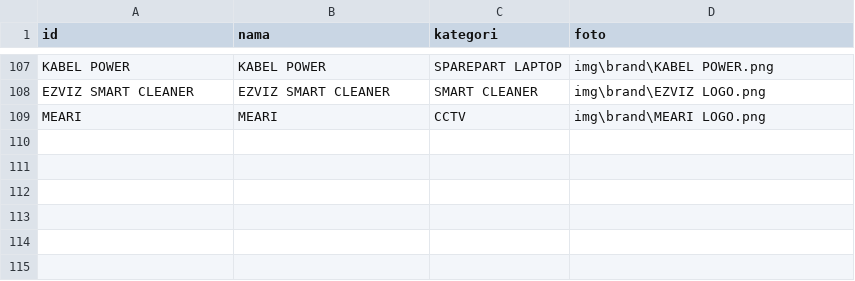
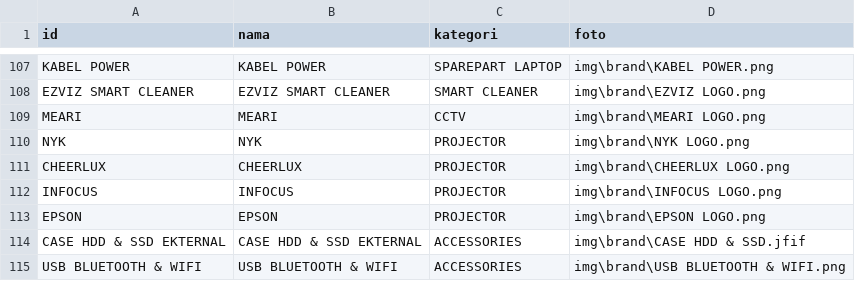
Before and after one commit to singkawangfendycctv-boop/SINGKAWANG-FENDY-CCTV, a CSV file: brand.csv, drawn as a sheet; only a part is shown, gaps mark what is left out.

```diff
--- a/brand.csv
+++ b/brand.csv
@@ -109 +109,7 @@ EZVIZ SMART CLEANER,EZVIZ SMART CLEANER,SMART CLEANER,img\brand\EZVIZ LOGO.png
 MEARI,MEARI,CCTV,img\brand\MEARI LOGO.png
+NYK,NYK,PROJECTOR,img\brand\NYK LOGO.png
+CHEERLUX,CHEERLUX,PROJECTOR,img\brand\CHEERLUX LOGO.png
+INFOCUS,INFOCUS,PROJECTOR,img\brand\INFOCUS LOGO.png
+EPSON,EPSON,PROJECTOR,img\brand\EPSON LOGO.png
+CASE HDD & SSD EKTERNAL,CASE HDD & SSD EKTERNAL,ACCESSORIES,img\brand\CASE HDD & SSD.jfif
+USB BLUETOOTH & WIFI,USB BLUETOOTH & WIFI,ACCESSORIES,img\brand\USB BLUETOOTH & WIFI.png
```
Also changed, not shown: kategori.csv, produk.csv.
